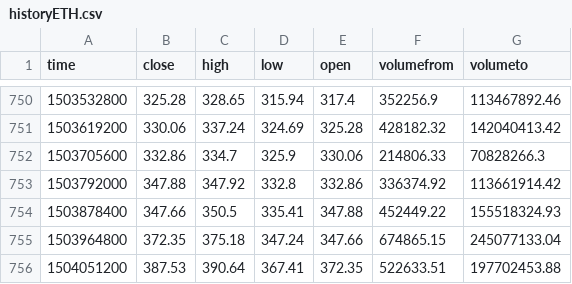
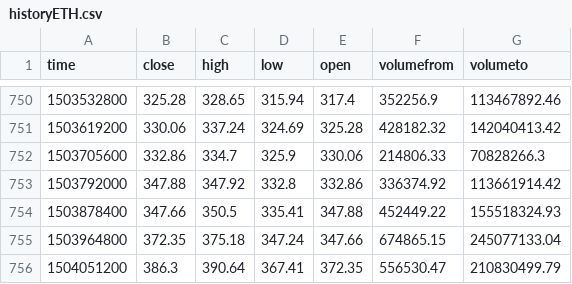
Before and after one commit to ajardini17/Assembly, a CSV file: server/python/cc_dfs/historyETH.csv, drawn as a sheet; only a part is shown, gaps mark what is left out.

Commit message:
added csv to compare close data of each crypto

```diff
--- a/server/python/cc_dfs/historyETH.csv
+++ b/server/python/cc_dfs/historyETH.csv
@@ -755,2 +755,2 @@ time,close,high,low,open,volumefrom,volumeto
 1503964800,372.35,375.18,347.24,347.66,674865.15,245077133.04
-1504051200,387.53,390.64,367.41,372.35,522633.51,197702453.88
+1504051200,386.3,390.64,367.41,372.35,556530.47,210830499.79
```
Also changed, not shown: server/python/cc_dfs/historyBCH.csv, server/python/cc_dfs/historyBTC.csv, 6 other files.
